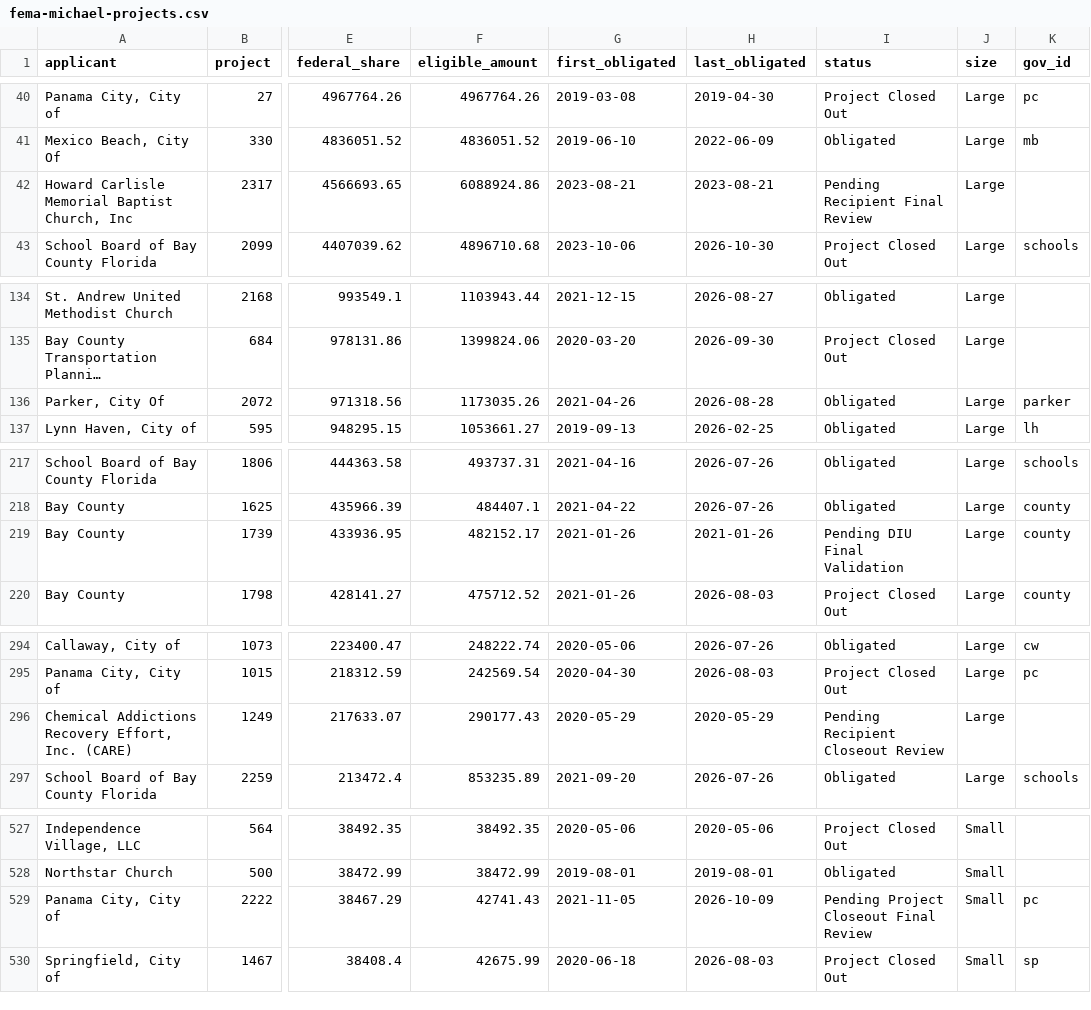
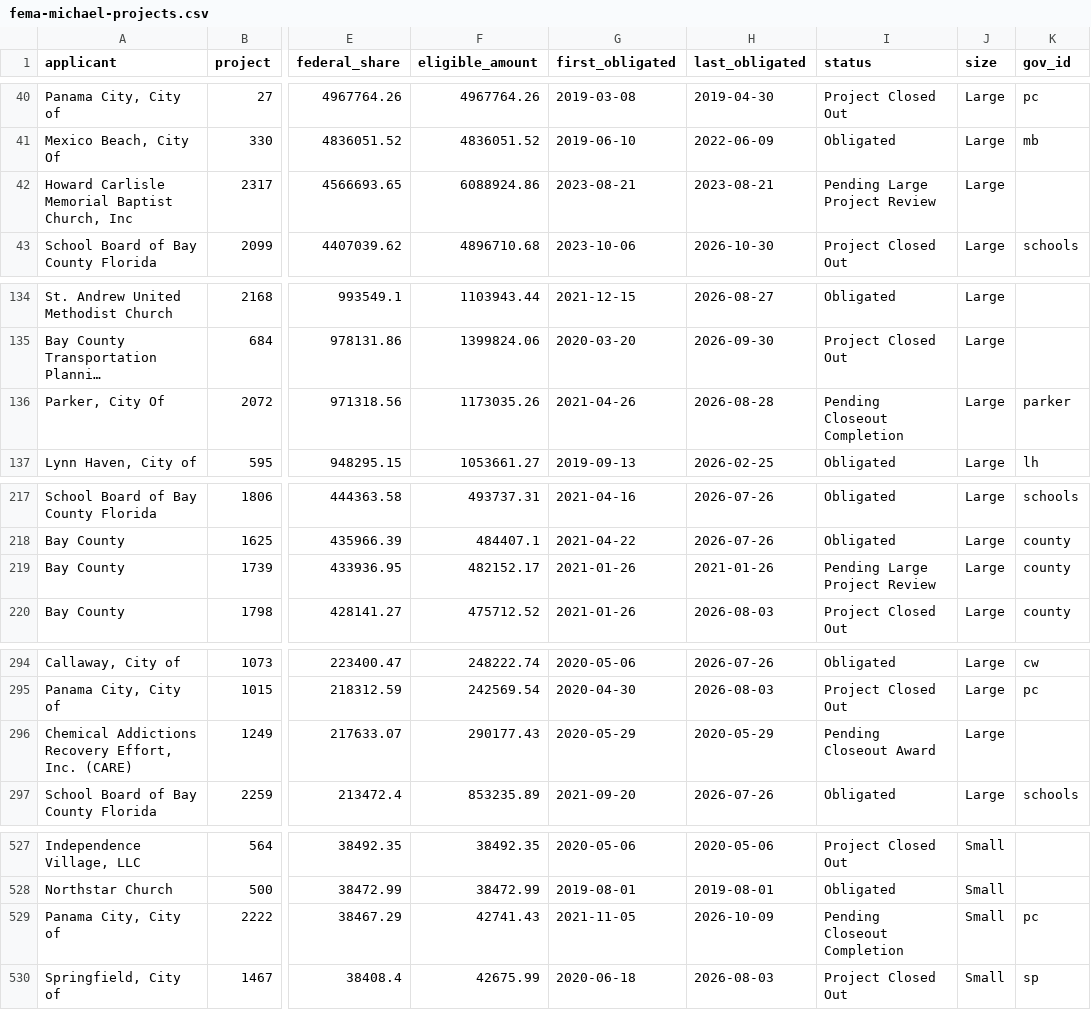
Before and after one commit to flux-labs-net/baycounty-me, a CSV file: site/public/downloads/fema-michael-projects.csv, drawn as a sheet; only a part is shown, gaps mark what is left out; long unchanged cells end in …; the diff names each change by its address in the sheet, - before the commit and + after, or states it on an @@ line.

```diff
--- a/site/public/downloads/fema-michael-projects.csv
+++ b/site/public/downloads/fema-michael-projects.csv
-I42 (status): Pending Recipient Final Review
+I42 (status): Pending Large Project Review
-I136 (status): Obligated
+I136 (status): Pending Closeout Completion
-I219 (status): Pending DIU Final Validation
+I219 (status): Pending Large Project Review
-I296 (status): Pending Recipient Closeout Review
+I296 (status): Pending Closeout Award
-I529 (status): Pending Project Closeout Final Review
+I529 (status): Pending Closeout Completion
```
Also changed, not shown: site/public/downloads/crime-counts.csv, site/public/downloads/development-projects.csv, 50 other files.
